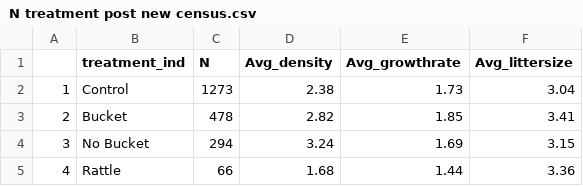
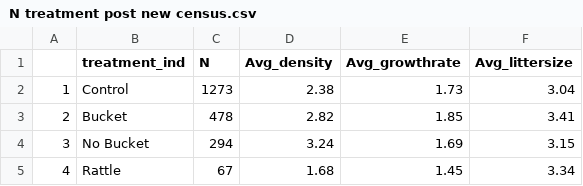
Before and after one commit to jballuffi/KRSP_exploring, a CSV file: Output/Tables/N treatment post new census.csv, drawn as a sheet.

```diff
--- a/Output/Tables/N treatment post new census.csv
+++ b/Output/Tables/N treatment post new census.csv
@@ -4,2 +4,2 @@
 "3","No Bucket",294,3.24,1.69,3.15
-"4","Rattle",66,1.68,1.44,3.36
+"4","Rattle",67,1.68,1.45,3.34
```
Also changed, not shown: Output/Tables/N year post new census.csv.
